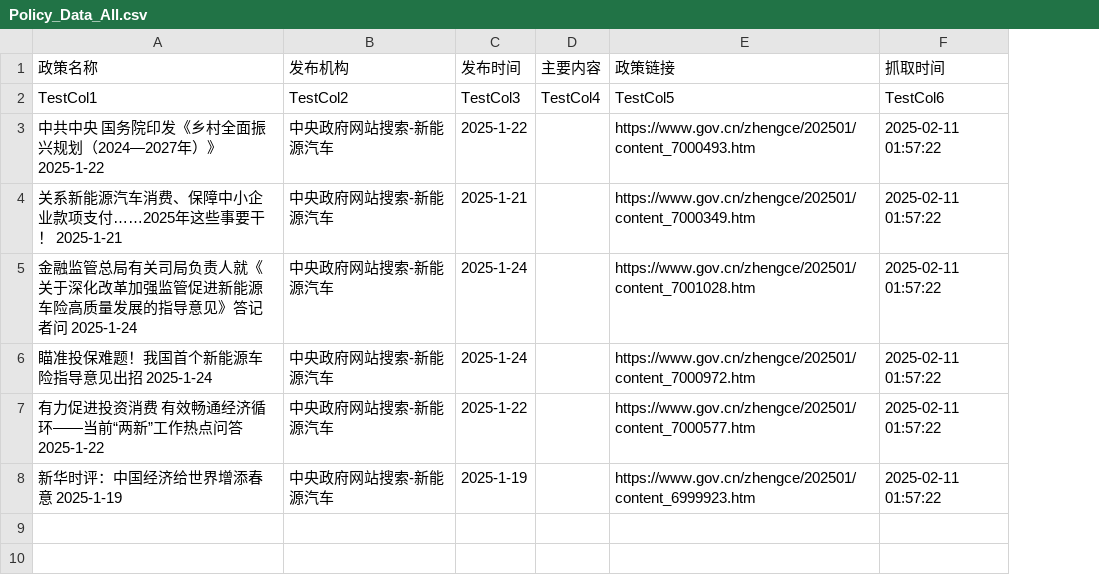
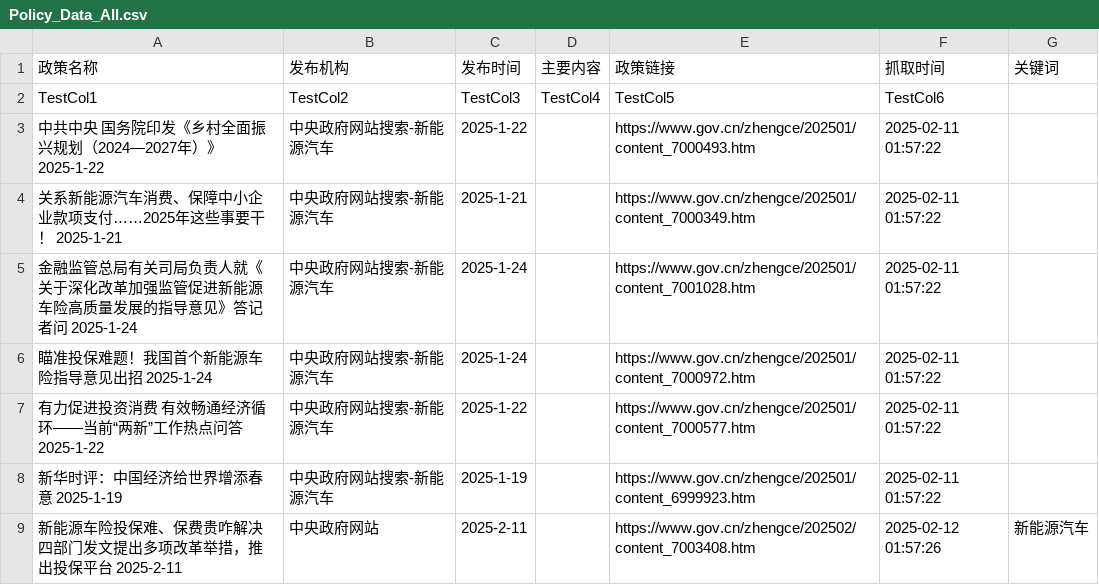
Before and after one commit to TianyuGao12/AutoPolicy_forApril, a CSV file: Policy_Data_All.csv, drawn as a sheet; the diff names each change by its address in the sheet, - before the commit and + after, or states it on an @@ line.

```diff
--- a/Policy_Data_All.csv
+++ b/Policy_Data_All.csv
+column G (关键词), empty
+row 9: 新能源车险投保难、保费贵咋解决 四部门发文提出多项改革举措，推出投保平台 2025-2-11 | 中央政府网站 | 2025-2-11 |  | https://www.gov.cn/zhengce/202502/content_7003408.htm | 2025-02-12 01:57:26 | 新能源汽车
```
Also changed, not shown: 2 other files.
